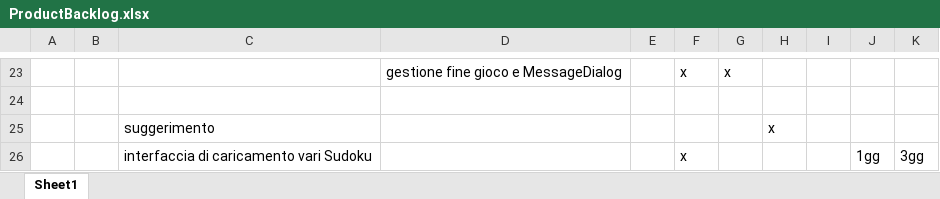
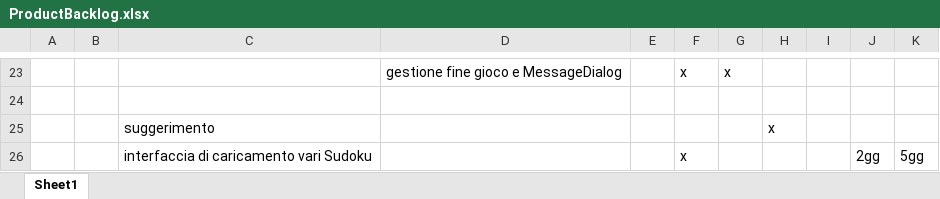
Before and after one commit to silviazandoli/progettoSudoku, an Excel workbook: ProductBacklog.xlsx, sheet Sheet1, drawn as a sheet; only a part is shown, gaps mark what is left out; values as stored, in another font and other column widths than the file's, no borders; the diff names each change by its address in the sheet, - before the commit and + after, or states it on an @@ line.

```diff
--- a/ProductBacklog.xlsx (sheet Sheet1)
+++ b/ProductBacklog.xlsx (sheet Sheet1)
-J26: 1gg
+J26: 2gg
-K26: 3gg
+K26: 5gg
```
Also changed, not shown: 1 other file.
